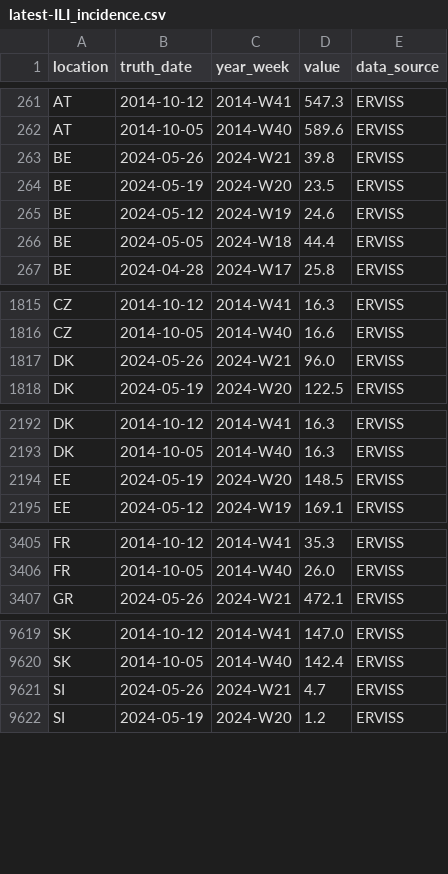
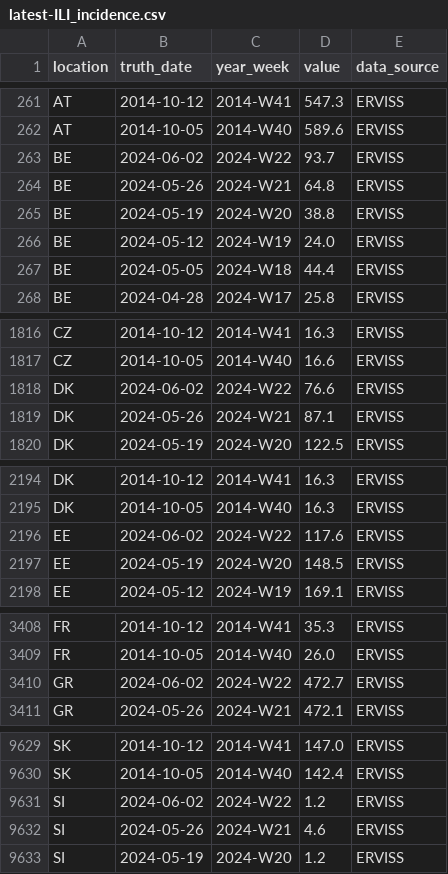
Before and after one commit to european-modelling-hubs/flu-forecast-hub, a CSV file: target-data/latest-ILI_incidence.csv, drawn as a sheet; only a part is shown, gaps mark what is left out; the diff covers the shown part only.

```diff
--- a/target-data/latest-ILI_incidence.csv
+++ b/target-data/latest-ILI_incidence.csv
@@ -262,5 +262,6 @@ AT,2014-10-12,2014-W41,547.3,ERVISS
 AT,2014-10-05,2014-W40,589.6,ERVISS
-BE,2024-05-26,2024-W21,39.8,ERVISS
-BE,2024-05-19,2024-W20,23.5,ERVISS
-BE,2024-05-12,2024-W19,24.6,ERVISS
+BE,2024-06-02,2024-W22,93.7,ERVISS
+BE,2024-05-26,2024-W21,64.8,ERVISS
+BE,2024-05-19,2024-W20,38.8,ERVISS
+BE,2024-05-12,2024-W19,24.0,ERVISS
 BE,2024-05-05,2024-W18,44.4,ERVISS
@@ -1816,3 +1817,4 @@ CZ,2014-10-12,2014-W41,16.3,ERVISS
 CZ,2014-10-05,2014-W40,16.6,ERVISS
-DK,2024-05-26,2024-W21,96.0,ERVISS
+DK,2024-06-02,2024-W22,76.6,ERVISS
+DK,2024-05-26,2024-W21,87.1,ERVISS
 DK,2024-05-19,2024-W20,122.5,ERVISS
@@ -2193,2 +2195,3 @@ DK,2014-10-12,2014-W41,16.3,ERVISS
 DK,2014-10-05,2014-W40,16.3,ERVISS
+EE,2024-06-02,2024-W22,117.6,ERVISS
 EE,2024-05-19,2024-W20,148.5,ERVISS
@@ -3406,2 +3409,3 @@ FR,2014-10-12,2014-W41,35.3,ERVISS
 FR,2014-10-05,2014-W40,26.0,ERVISS
+GR,2024-06-02,2024-W22,472.7,ERVISS
 GR,2024-05-26,2024-W21,472.1,ERVISS
@@ -9620,3 +9630,4 @@ SK,2014-10-12,2014-W41,147.0,ERVISS
 SK,2014-10-05,2014-W40,142.4,ERVISS
-SI,2024-05-26,2024-W21,4.7,ERVISS
+SI,2024-06-02,2024-W22,1.2,ERVISS
+SI,2024-05-26,2024-W21,4.6,ERVISS
 SI,2024-05-19,2024-W20,1.2,ERVISS
```
Also changed, not shown: 6 added rows and 24 edited cells elsewhere in this file.
